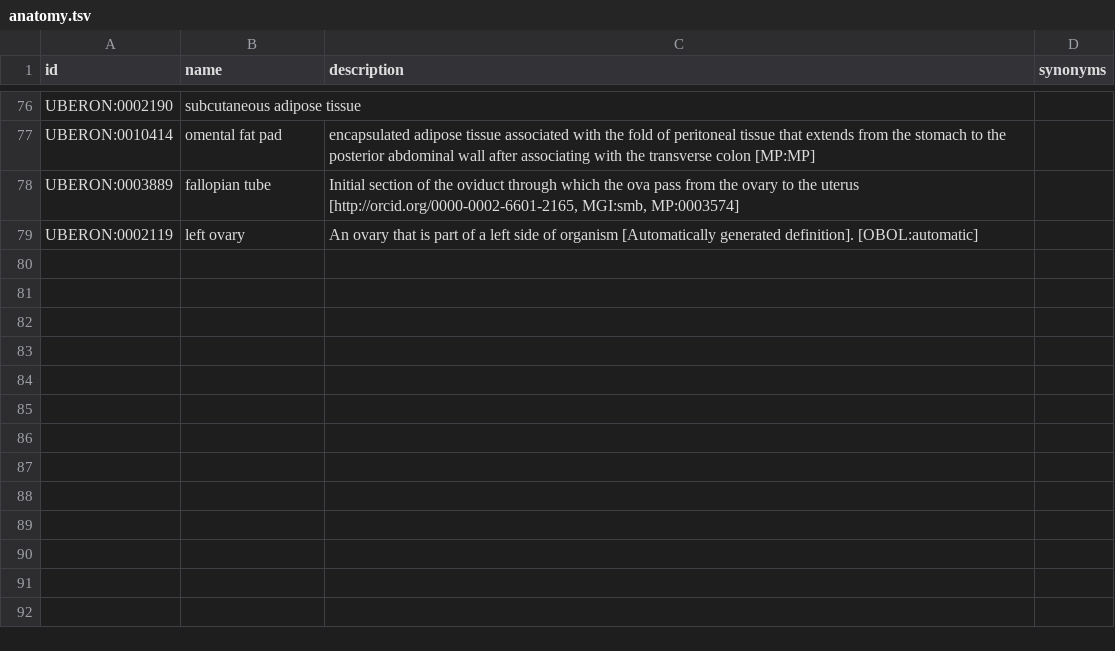
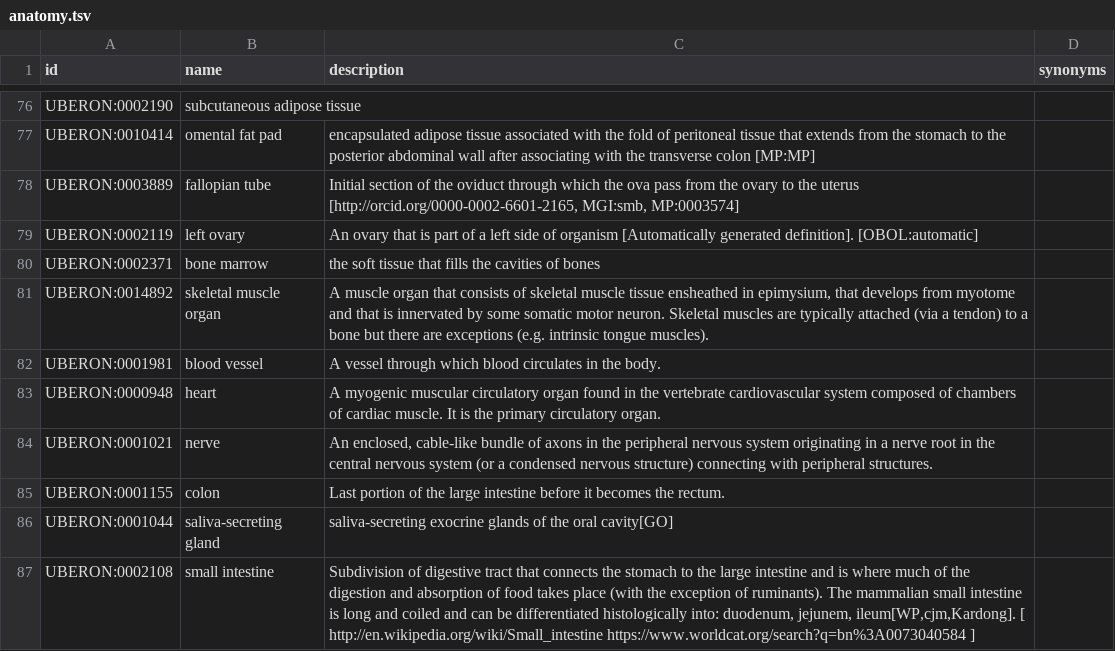
Before and after one commit to MaayanLab/LINCS-metadata, a TSV file: c2m2_level1/anatomy.tsv, drawn as a sheet; only a part is shown, gaps mark what is left out; the diff names each change by its address in the sheet, - before the commit and + after, or states it on an @@ line.

```diff
--- a/c2m2_level1/anatomy.tsv
+++ b/c2m2_level1/anatomy.tsv
+row 80: UBERON:0002371 | bone marrow | the soft tissue that fills the cavities of bones
+row 81: UBERON:0014892 | skeletal muscle organ | A muscle organ that consists of skeletal muscle tissue ensheathed in epimysium, that develops from myotome and that is innervated by some somatic motor neuron. Skeletal muscles are typically attached (via a tendon) to a bone but there are exceptions (e.g. intrinsic tongue muscles).
+row 82: UBERON:0001981 | blood vessel | A vessel through which blood circulates in the body.
+row 83: UBERON:0000948 | heart | A myogenic muscular circulatory organ found in the vertebrate cardiovascular system composed of chambers of cardiac muscle. It is the primary circulatory organ.
+row 84: UBERON:0001021 | nerve | An enclosed, cable-like bundle of axons in the peripheral nervous system originating in a nerve root in the central nervous system (or a condensed nervous structure) connecting with peripheral structures.
+row 85: UBERON:0001155 | colon | Last portion of the large intestine before it becomes the rectum.
+row 86: UBERON:0001044 | saliva-secreting gland | saliva-secreting exocrine glands of the oral cavity[GO]
+row 87: UBERON:0002108 | small intestine | Subdivision of digestive tract that connects the stomach to the large intestine and is where much of the digestion and absorption of food takes place (with the exception of ruminants). The mammalian small intestine is long and coiled and can be differentiated histologically into: duodenum, jejunem, ileum[WP,cjm,Kardong]. [ http://en.wikipedia.org/wiki/Small_intestine https://www.worldcat.org/search?q=bn%3A0073040584 ]
```
Also changed, not shown: c2m2_level1/subject_role_taxonomy.tsv, 2 other files.
